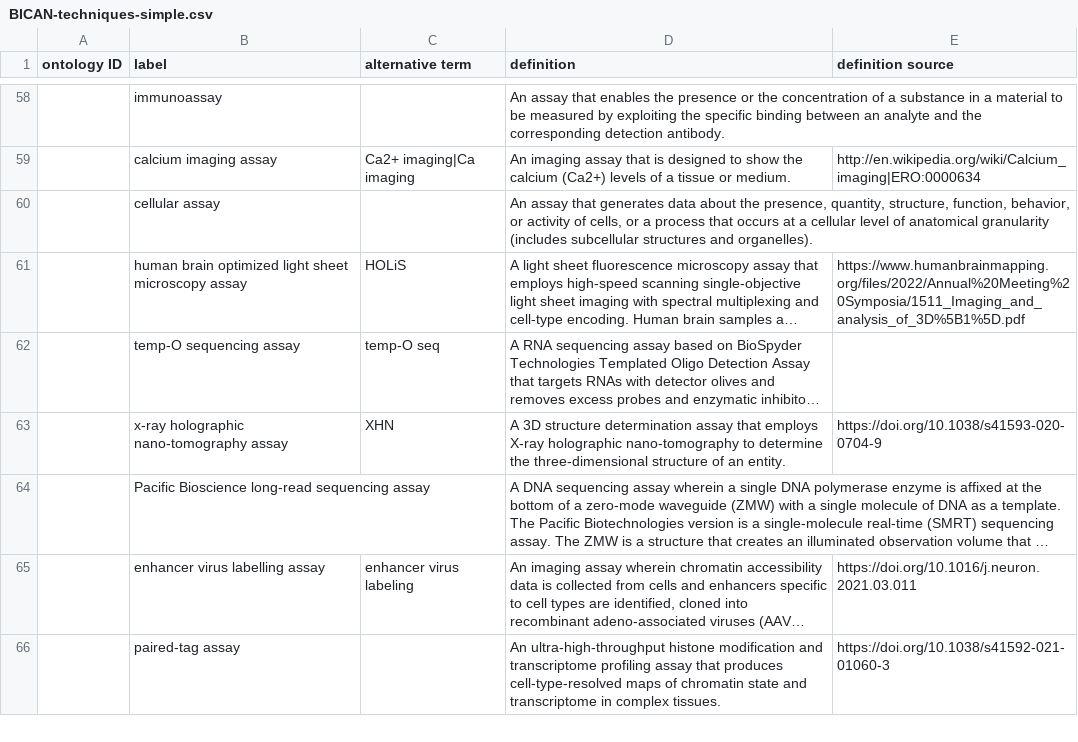
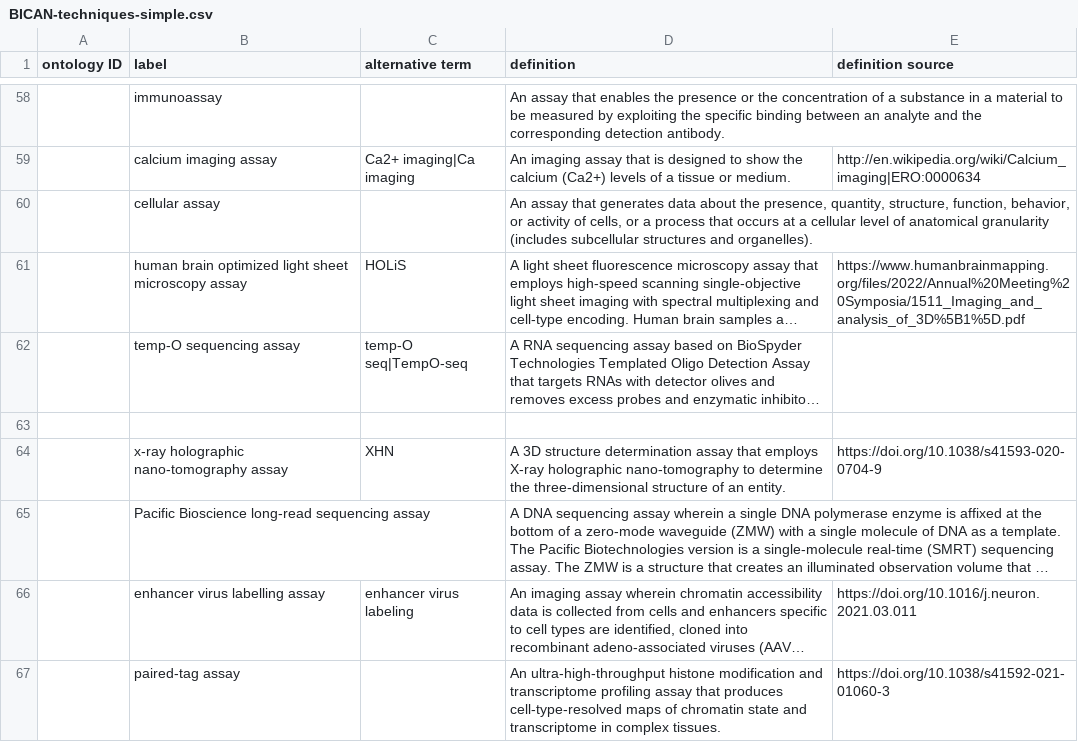
Before and after one commit to brain-bican/metadata-schemas, a CSV file: docs/schemas/BICAN-techniques-simple.csv, drawn as a sheet; only a part is shown, gaps mark what is left out; long unchanged cells end in …; the diff names each change by its address in the sheet, - before the commit and + after, or states it on an @@ line.

Commit message:
Update docs/schemas/BICAN-techniques-simple.csv

```diff
--- a/docs/schemas/BICAN-techniques-simple.csv
+++ b/docs/schemas/BICAN-techniques-simple.csv
-C62 (alternative term): temp-O seq
+C62 (alternative term): temp-O seq|TempO-seq
+row 63: (empty)
```
